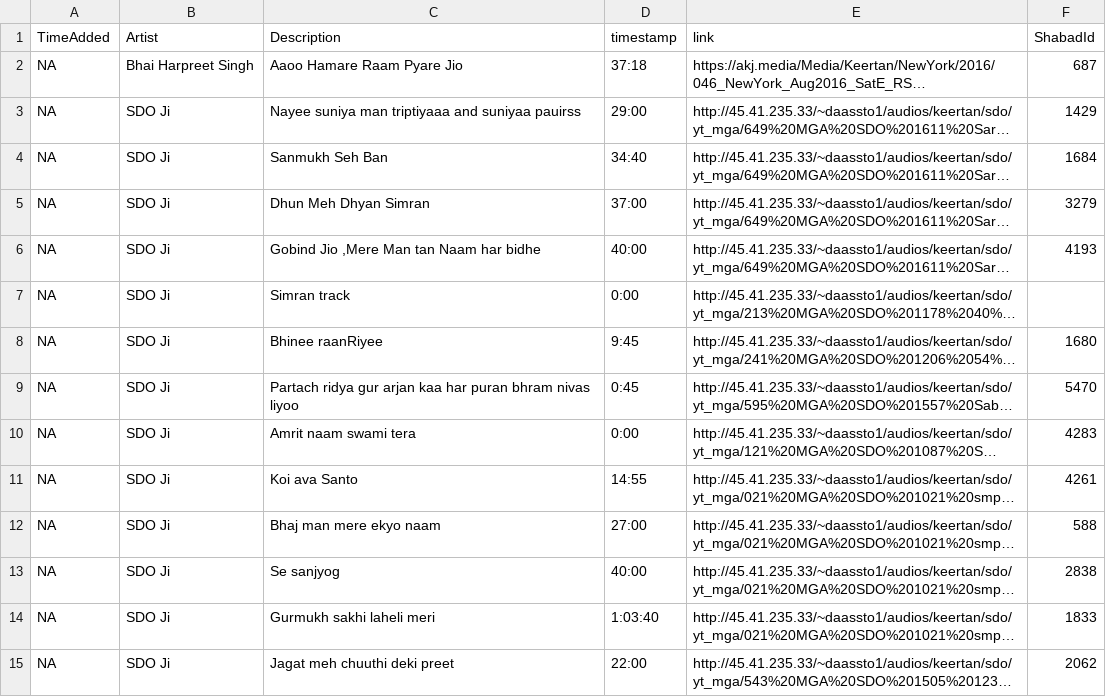
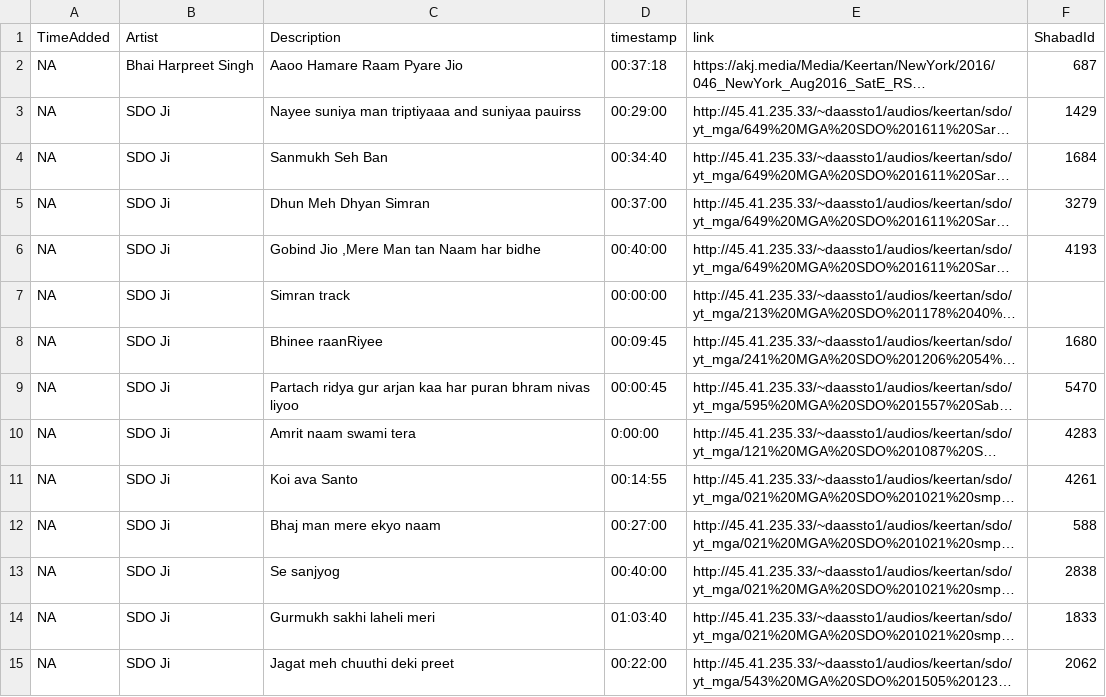
Before and after one commit to Giansingh4710/trackIndex, a CSV file: data.csv, drawn as a sheet; only a part is shown; long unchanged cells end in …; the diff covers the shown part only; the diff names each change by its address in the sheet, - before the commit and + after, or states it on an @@ line.

```diff
--- a/data.csv
+++ b/data.csv
-D2 (timestamp): 37:18
+D2 (timestamp): 00:37:18
-D3 (timestamp): 29:00
+D3 (timestamp): 00:29:00
-D4 (timestamp): 34:40
+D4 (timestamp): 00:34:40
-D5 (timestamp): 37:00
+D5 (timestamp): 00:37:00
-D6 (timestamp): 40:00
+D6 (timestamp): 00:40:00
-D7 (timestamp): 0:00
+D7 (timestamp): 00:00:00
-D8 (timestamp): 9:45
+D8 (timestamp): 00:09:45
-D9 (timestamp): 0:45
+D9 (timestamp): 00:00:45
-D10 (timestamp): 0:00
+D10 (timestamp): 0:00:00
-D11 (timestamp): 14:55
+D11 (timestamp): 00:14:55
-D12 (timestamp): 27:00
+D12 (timestamp): 00:27:00
-D13 (timestamp): 40:00
+D13 (timestamp): 00:40:00
-D14 (timestamp): 1:03:40
+D14 (timestamp): 01:03:40
-D15 (timestamp): 22:00
+D15 (timestamp): 00:22:00
```
Also changed, not shown: 4 added rows, 1 removed row and 27 edited cells elsewhere in this file, 6 other files.
